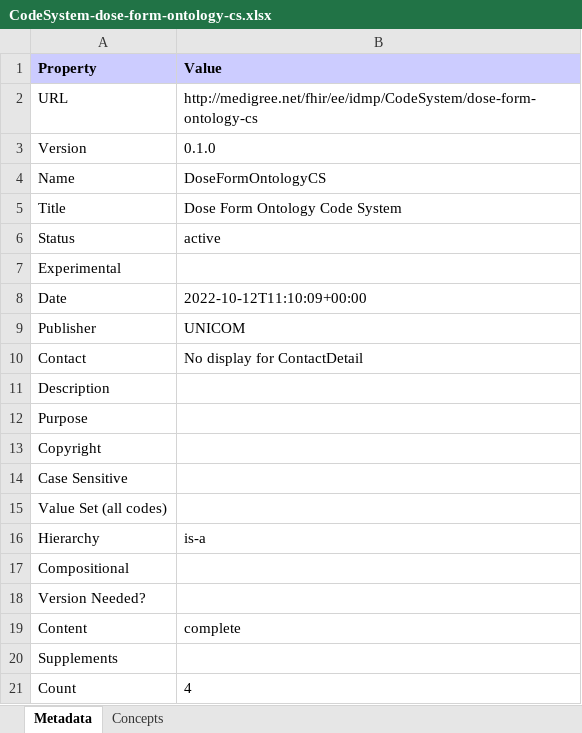
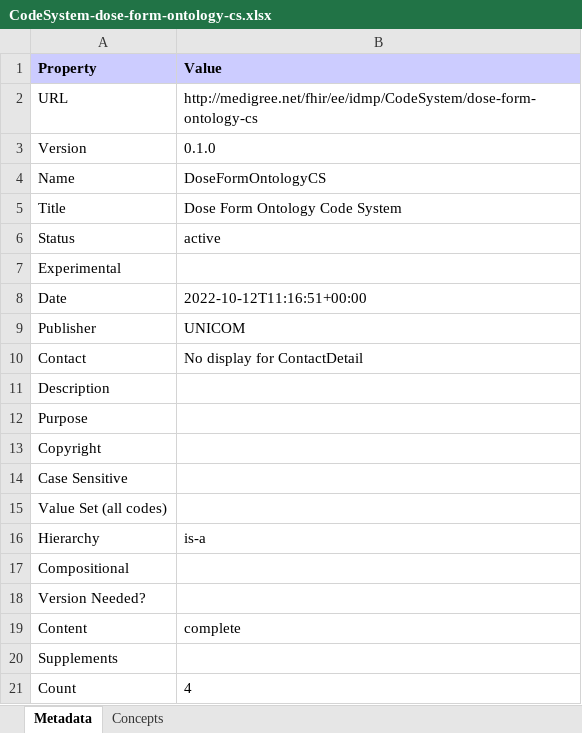
Before and after one commit to costateixeira/unicom-ig, an Excel workbook: branches/r4b/CodeSystem-dose-form-ontology-cs.xlsx, sheet Metadata, drawn as a sheet; values as stored, in another font and other column widths than the file's, no borders; the diff names each change by its address in the sheet, - before the commit and + after, or states it on an @@ line.

Commit message:
Deploy candidate branch

```diff
--- a/branches/r4b/CodeSystem-dose-form-ontology-cs.xlsx (sheet Metadata)
+++ b/branches/r4b/CodeSystem-dose-form-ontology-cs.xlsx (sheet Metadata)
-B8 (Value): 2022-10-12T11:10:09+00:00
+B8 (Value): 2022-10-12T11:16:51+00:00
```
Also changed, not shown: branches/r4b/ValueSet-dose-form-ontology-cs.xlsx, branches/r4b/observations-summary.xlsx, 55 other files.
